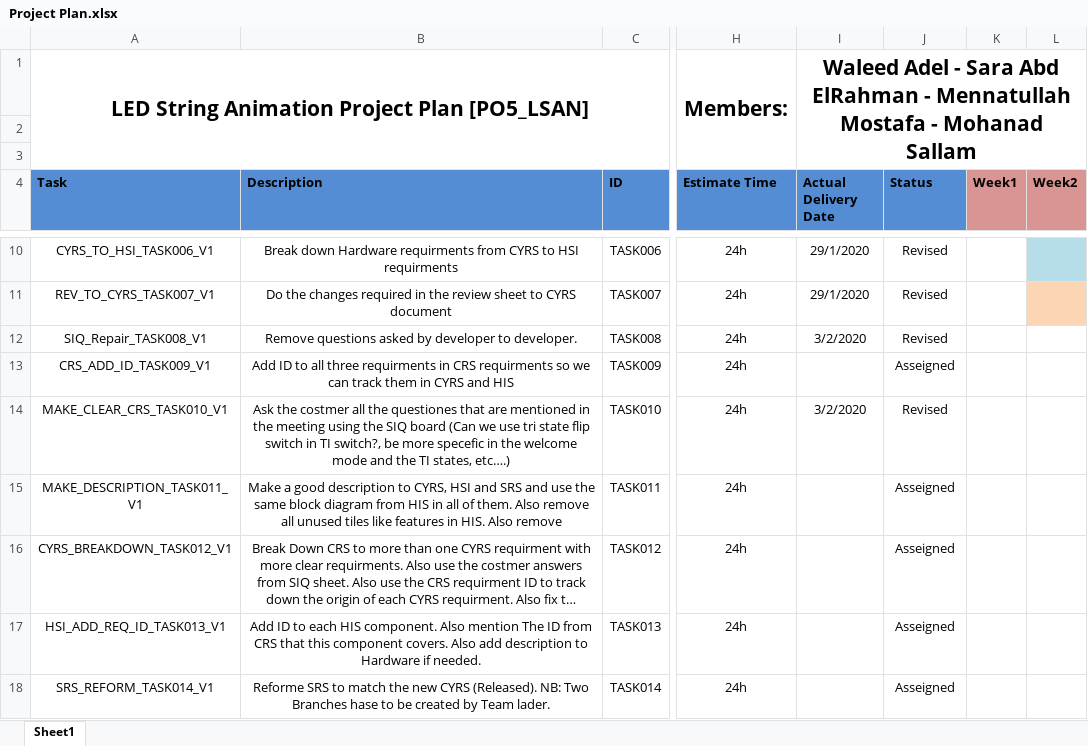
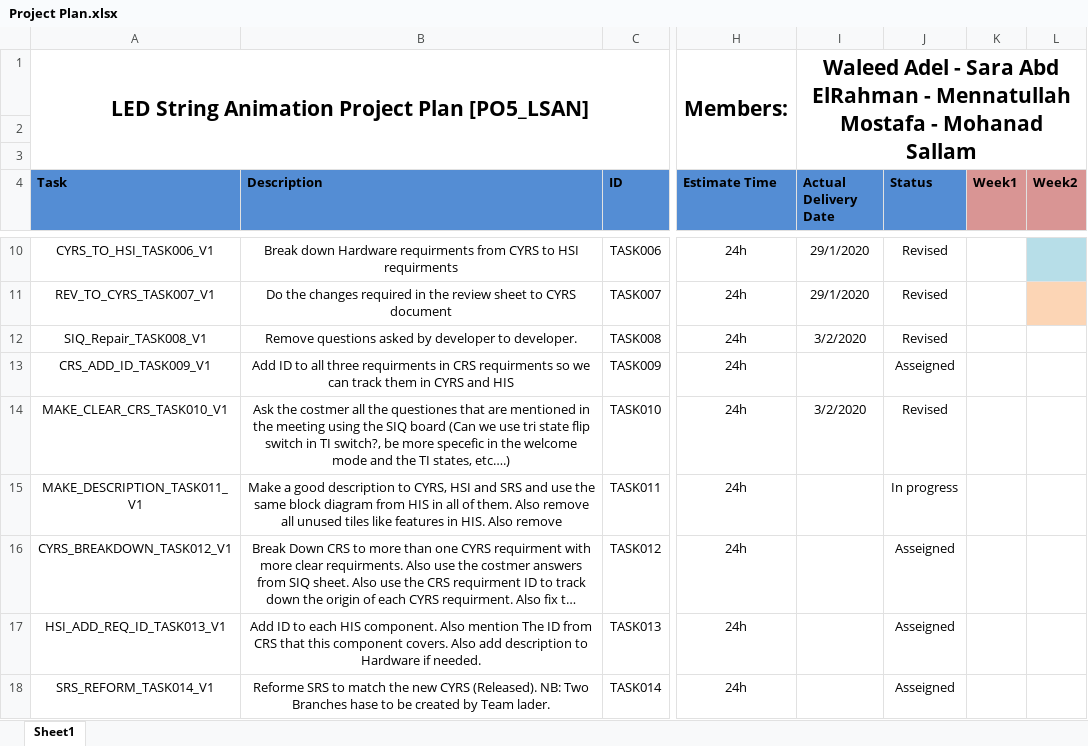
Before and after one commit to YoussefKamal40/PO5_LSAN, an Excel workbook: SW deliveries log/Project Plan.xlsx, sheet Sheet1, drawn as a sheet; only a part is shown, gaps mark what is left out; long unchanged cells end in …; values as stored, in another font and other column widths than the file's, no borders; the diff names each change by its address in the sheet, - before the commit and + after, or states it on an @@ line.

Commit message:
Update Project Plan.xlsx
Mohanad Acknowledged the assigned task and began to work on it

```diff
--- a/SW deliveries log/Project Plan.xlsx (sheet Sheet1)
+++ b/SW deliveries log/Project Plan.xlsx (sheet Sheet1)
-J15 (Status): Asseigned
+J15 (Status): In progress
```
